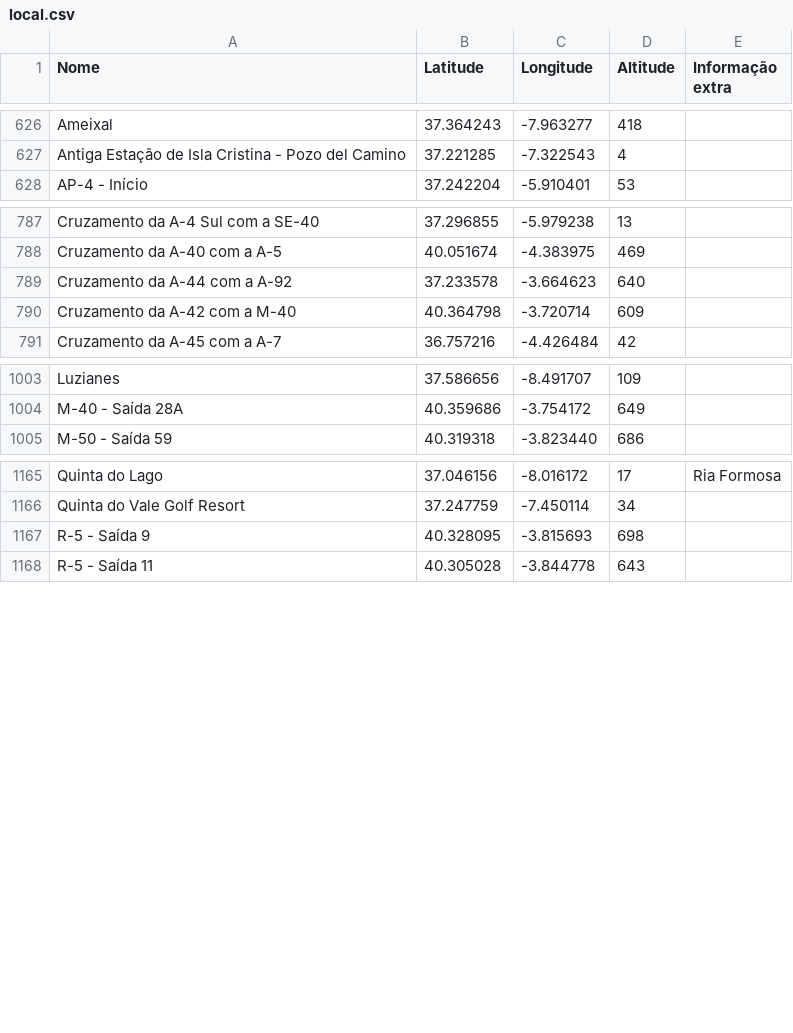
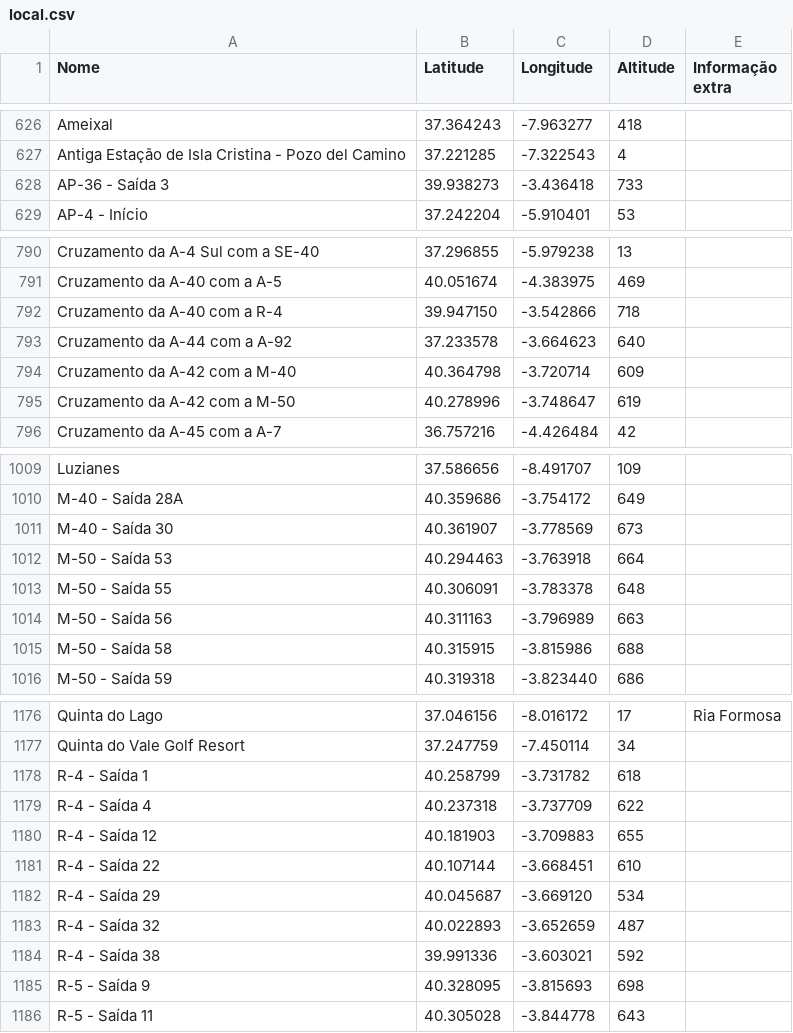
Before and after one commit to migueldgoncalves/Viajar, a CSV file: src/viajar/base_dados/local.csv, drawn as a sheet; only a part is shown, gaps mark what is left out; the diff covers the shown part only; the diff names each change by its address in the sheet, - before the commit and + after, or states it on an @@ line.

```diff
--- a/src/viajar/base_dados/local.csv
+++ b/src/viajar/base_dados/local.csv
+row 628: AP-36 - Saída 3 | 39.938273 | -3.436418 | 733
+row 792: Cruzamento da A-40 com a R-4 | 39.947150 | -3.542866 | 718
+row 795: Cruzamento da A-42 com a M-50 | 40.278996 | -3.748647 | 619
+row 1011: M-40 - Saída 30 | 40.361907 | -3.778569 | 673
+row 1012: M-50 - Saída 53 | 40.294463 | -3.763918 | 664
+row 1013: M-50 - Saída 55 | 40.306091 | -3.783378 | 648
+row 1014: M-50 - Saída 56 | 40.311163 | -3.796989 | 663
+row 1015: M-50 - Saída 58 | 40.315915 | -3.815986 | 688
+row 1178: R-4 - Saída 1 | 40.258799 | -3.731782 | 618
+row 1179: R-4 - Saída 4 | 40.237318 | -3.737709 | 622
+row 1180: R-4 - Saída 12 | 40.181903 | -3.709883 | 655
+row 1181: R-4 - Saída 22 | 40.107144 | -3.668451 | 610
+row 1182: R-4 - Saída 29 | 40.045687 | -3.669120 | 534
+row 1183: R-4 - Saída 32 | 40.022893 | -3.652659 | 487
+row 1184: R-4 - Saída 38 | 39.991336 | -3.603021 | 592
```
Also changed, not shown: 3 added rows elsewhere in this file, src/viajar/base_dados/comarca.csv, src/viajar/base_dados/ligacao.csv, 4 other files.
